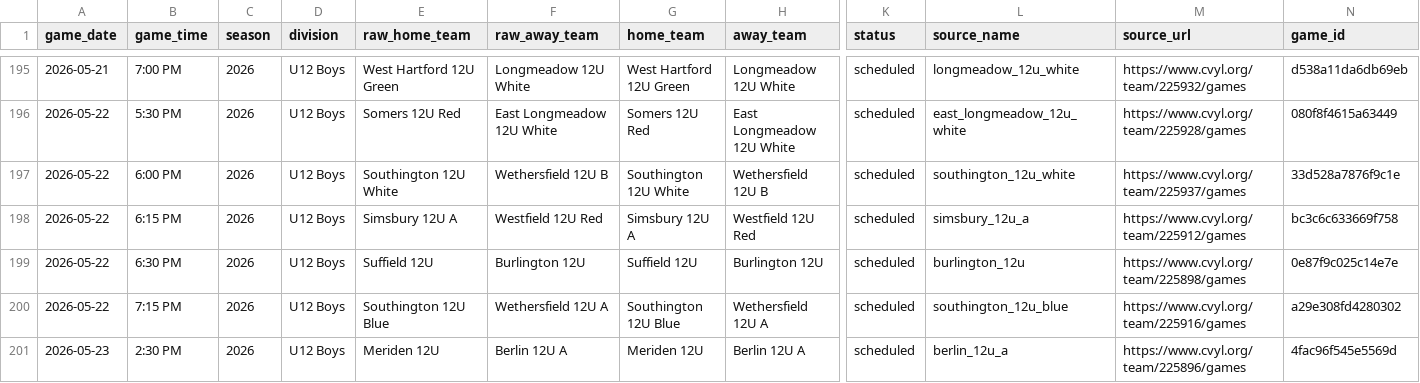
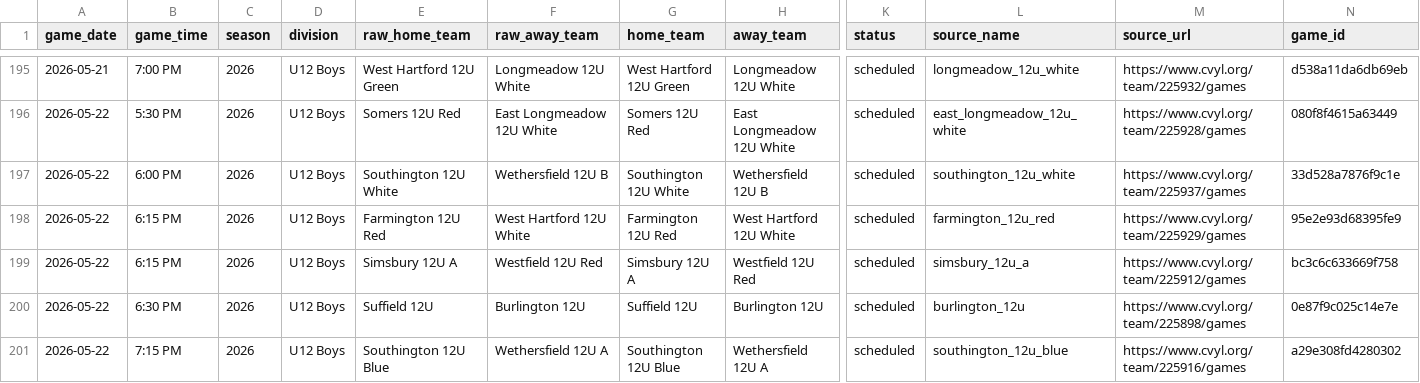
Before and after one commit to Benjaminrussell7/cvyl-prediction-dashboard, a CSV file: data/processed/cvyl_games.csv, drawn as a sheet; only a part is shown, gaps mark what is left out; the shorter side is filled out with more unchanged rows; rows hold the shown columns only; the diff names each change by its address in the sheet, - before the commit and + after, or states it on an @@ line.

```diff
--- a/data/processed/cvyl_games.csv
+++ b/data/processed/cvyl_games.csv
+row 198: 2026-05-22 | 6:15 PM | 2026 | U12 Boys | Farmington 12U Red | West Hartford 12U White | Farmington 12U Red | West Hartford 12U White | scheduled | farmington_12u_red | https://www.cvyl.org/team/225929/games | 95e2e93d68395fe9
```
Also changed, not shown: data/processed/cvyl_scheduled_games.csv.
